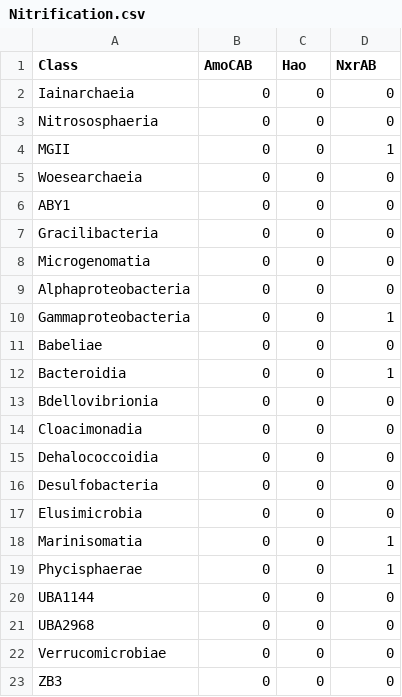
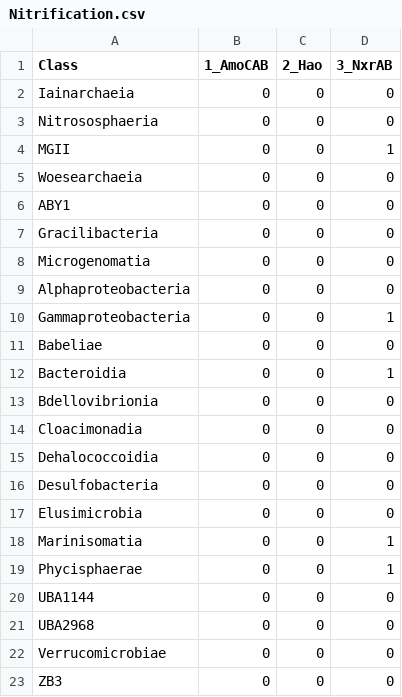
Before and after one commit to MICB405-Group-16/MICB-405-Project-2-Group-16, a CSV file: 7_Pathways/Nitrification.csv, drawn as a sheet.

```diff
--- a/7_Pathways/Nitrification.csv
+++ b/7_Pathways/Nitrification.csv
@@ -1,2 +1,2 @@
-Class,AmoCAB,Hao,NxrAB
+Class,1_AmoCAB,2_Hao,3_NxrAB
 Iainarchaeia,0,0,0
```
Also changed, not shown: 7_Pathways/Assimilatory_Nitrate_Reduction.csv, 7_Pathways/Assimilatory_Sulfate_Reduction.csv, 7 other files.
